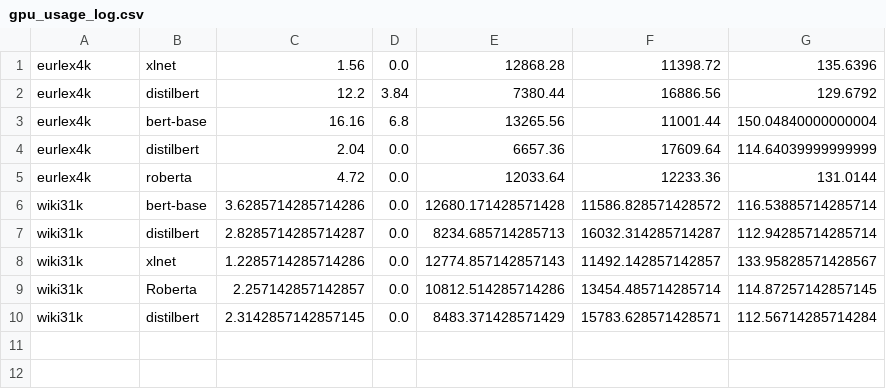
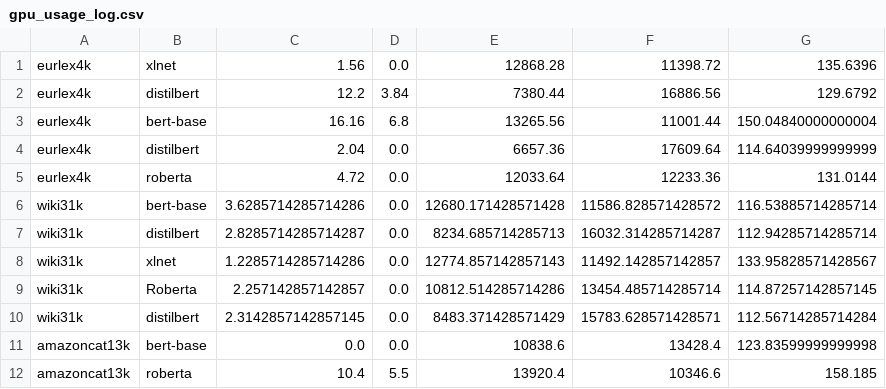
Before and after one commit to vishweshhampali/DistilBERT-Integrated-LightXML, a CSV file: gpu_usage_log.csv, drawn as a sheet; the diff names each change by its address in the sheet, - before the commit and + after, or states it on an @@ line.

```diff
--- a/gpu_usage_log.csv
+++ b/gpu_usage_log.csv
+row 11: amazoncat13k | bert-base | 0.0 | 0.0 | 10838.6 | 13428.4 | 123.83599999999998
+row 12: amazoncat13k | roberta | 10.4 | 5.5 | 13920.4 | 10346.6 | 158.185
```
Also changed, not shown: cpu_memory_log.csv, epoch_time_log.csv, 2 other files.
